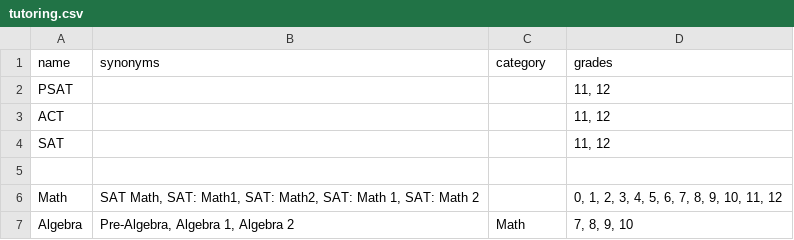
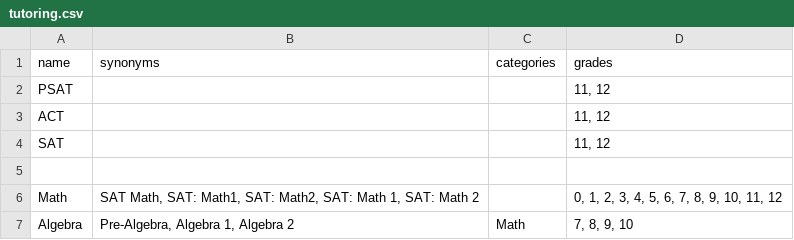
Before and after one commit to tutorbookapp/tutorbook, a CSV file: utils/algolia/tutoring.csv, drawn as a sheet; only a part is shown.

```diff
--- a/utils/algolia/tutoring.csv
+++ b/utils/algolia/tutoring.csv
@@ -1,2 +1,2 @@
-name,synonyms,category,grades
+name,synonyms,categories,grades
 PSAT,,,"11, 12"
```
Also changed, not shown: utils/algolia/checks.csv, utils/algolia/mentoring.csv, 1 other file.
